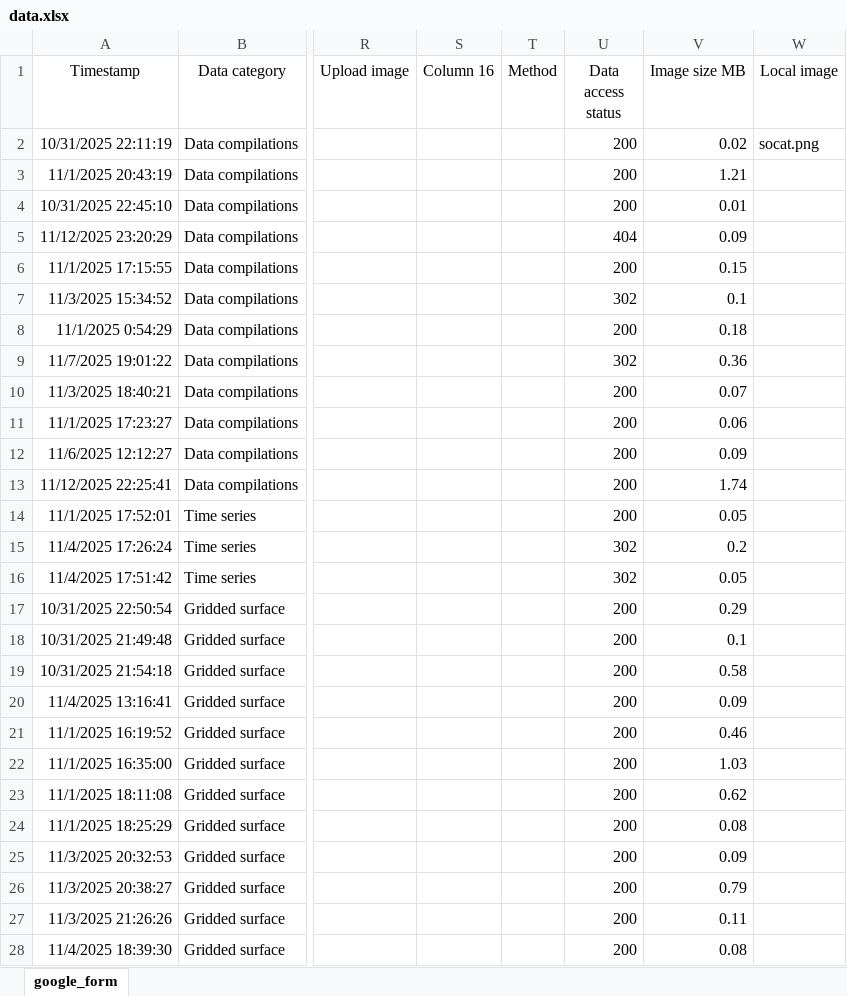
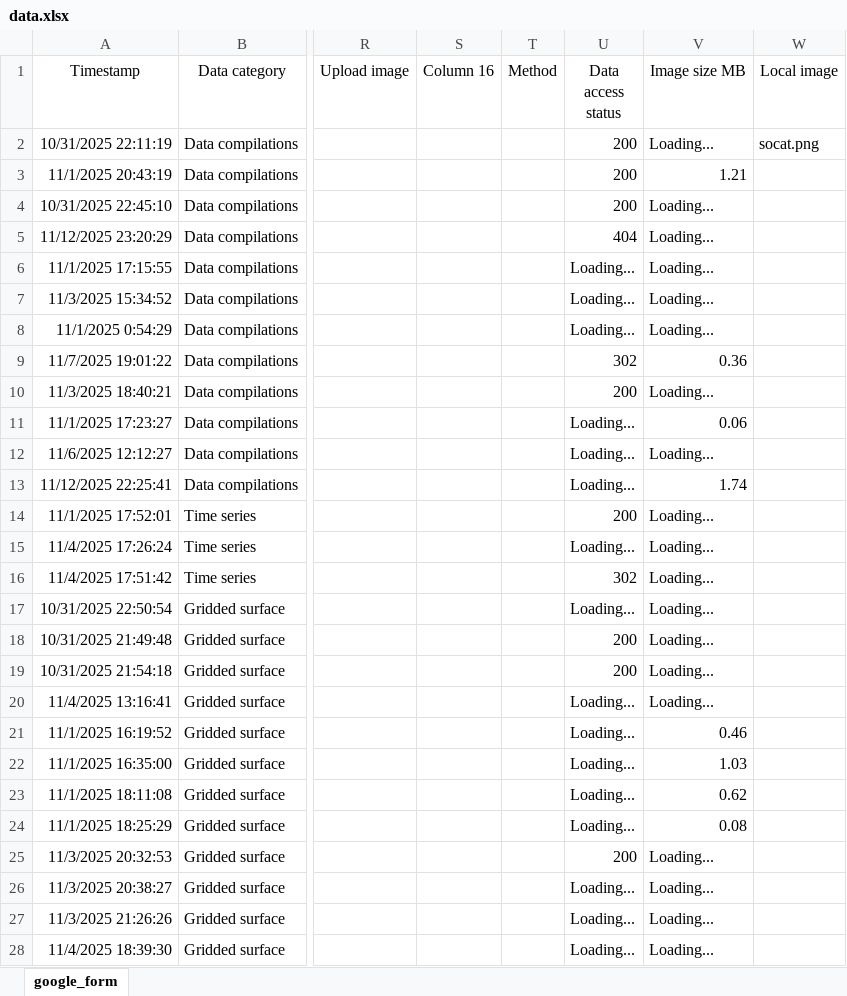
Before and after one commit to OceanCO2/co2-products, an Excel workbook: docs/data.xlsx, sheet google_form, drawn as a sheet; only a part is shown, gaps mark what is left out; values as stored, in another font and other column widths than the file's, no borders; charts and pictures and conditional formats and table styles not drawn; the diff covers the shown part only; the diff names each change by its address in the sheet, - before the commit and + after, or states it on an @@ line.

```diff
--- a/docs/data.xlsx (sheet google_form)
+++ b/docs/data.xlsx (sheet google_form)
-V2 (Image size MB): 0.02
+V2 (Image size MB): Loading...
-V4 (Image size MB): 0.01
+V4 (Image size MB): Loading...
-V5 (Image size MB): 0.09
+V5 (Image size MB): Loading...
-U6 (Data access status): 200
+U6 (Data access status): Loading...
-V6 (Image size MB): 0.15
+V6 (Image size MB): Loading...
-U7 (Data access status): 302
+U7 (Data access status): Loading...
-V7 (Image size MB): 0.1
+V7 (Image size MB): Loading...
-U8 (Data access status): 200
+U8 (Data access status): Loading...
-V8 (Image size MB): 0.18
+V8 (Image size MB): Loading...
-V10 (Image size MB): 0.07
+V10 (Image size MB): Loading...
-U11:U13 (Data access status): 200
+U11:U13 (Data access status): Loading...
-V12 (Image size MB): 0.09
+V12 (Image size MB): Loading...
-V14 (Image size MB): 0.05
+V14 (Image size MB): Loading...
-U15 (Data access status): 302
+U15 (Data access status): Loading...
-V15 (Image size MB): 0.2
+V15 (Image size MB): Loading...
-V16 (Image size MB): 0.05
+V16 (Image size MB): Loading...
-U17 (Data access status): 200
+U17 (Data access status): Loading...
-V17 (Image size MB): 0.29
+V17 (Image size MB): Loading...
-V18 (Image size MB): 0.1
+V18 (Image size MB): Loading...
-V19 (Image size MB): 0.58
+V19 (Image size MB): Loading...
-U20:U24 (Data access status): 200
+U20:U24 (Data access status): Loading...
-V20 (Image size MB): 0.09
+V20 (Image size MB): Loading...
-V25 (Image size MB): 0.09
+V25 (Image size MB): Loading...
-U26:U28 (Data access status): 200
+U26:U28 (Data access status): Loading...
-V26 (Image size MB): 0.79
+V26 (Image size MB): Loading...
-V27 (Image size MB): 0.11
+V27 (Image size MB): Loading...
-V28 (Image size MB): 0.08
+V28 (Image size MB): Loading...
```
Also changed, not shown: 44 edited cells and cell formats elsewhere in this sheet, 1 other file.
